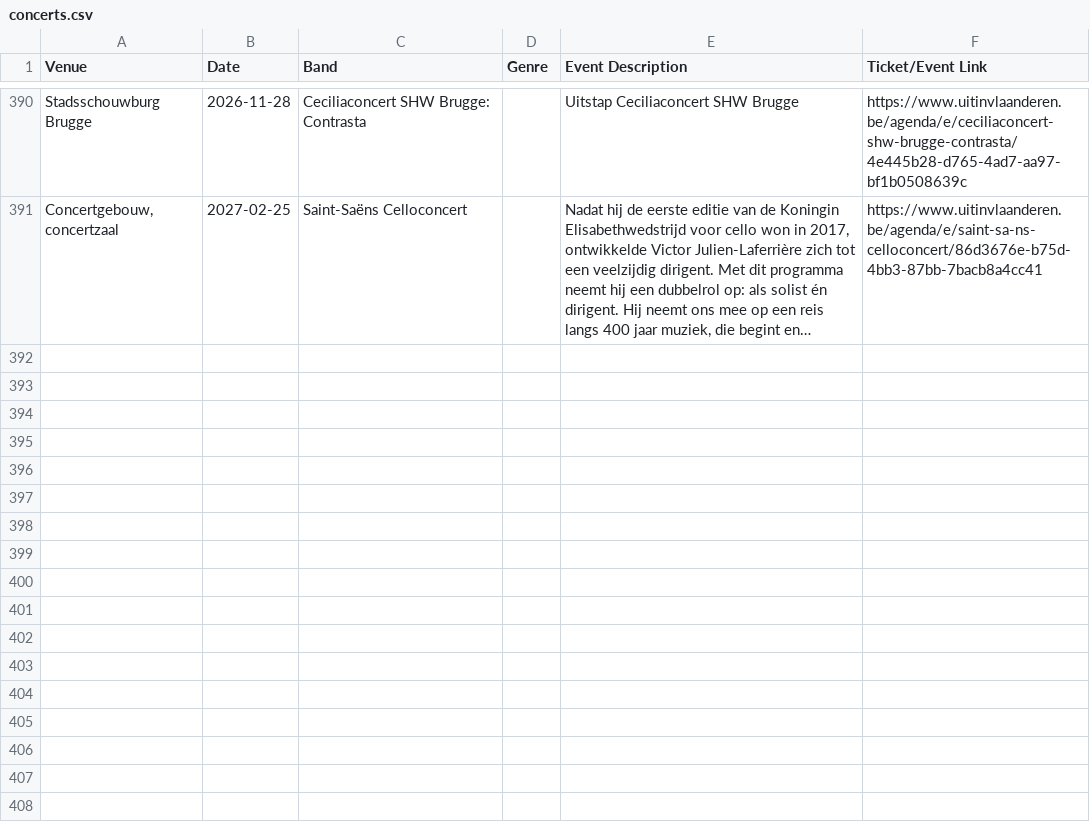
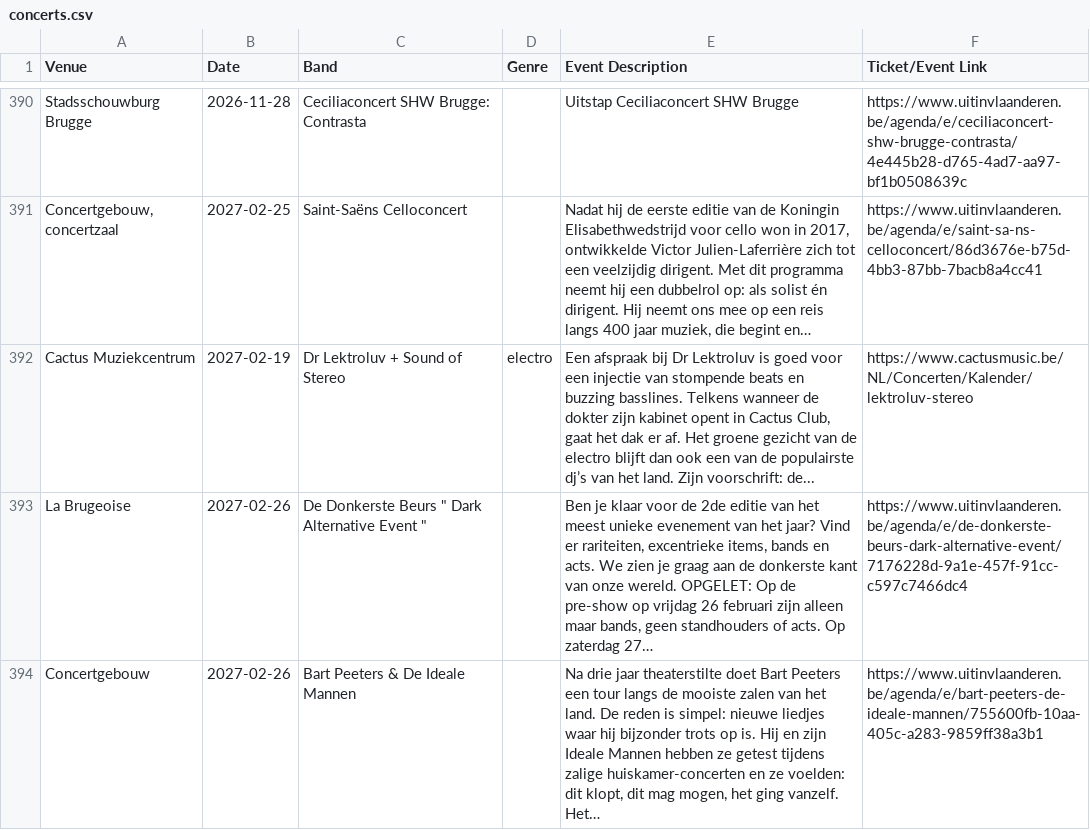
Before and after one commit to gillesgerlo/gent-concerts-playlist, a CSV file: data/brugge/concerts.csv, drawn as a sheet; only a part is shown, gaps mark what is left out.

```diff
--- a/data/brugge/concerts.csv
+++ b/data/brugge/concerts.csv
@@ -464 +464,4 @@ Stadsschouwburg Brugge,2026-11-28,Ceciliaconcert SHW Brugge: Contrasta,,Uitstap
 "Concertgebouw, concertzaal",2027-02-25,Saint-Saëns Celloconcert,,"Nadat hij de eerste editie van de Koningin Elisabethwedstrijd voor cello won in 2017, ontwikkelde Victor Julien-Laferrière zich tot een veelzijdig dirigent. Met dit programma neemt hij een dubbelrol op: als solist én dirigent. Hij neemt ons mee op een reis langs 400 jaar muziek, die begint en…",https://www.uitinvlaanderen.be/agenda/e/saint-sa-ns-celloconcert/86d3676e-b75d-4bb3-87bb-7bacb8a4cc41
+Cactus Muziekcentrum,2027-02-19,Dr Lektroluv + Sound of Stereo,electro,"Een afspraak bij Dr Lektroluv is goed voor een injectie van stompende beats en buzzing basslines. Telkens wanneer de dokter zijn kabinet opent in Cactus Club, gaat het dak er af. Het groene gezicht van de electro blijft dan ook een van de populairste dj’s van het land. Zijn voorschrift: de...",https://www.cactusmusic.be/NL/Concerten/Kalender/lektroluv-stereo
+La Brugeoise,2027-02-26,"De Donkerste Beurs "" Dark Alternative Event """,,"Ben je klaar voor de 2de editie van het meest unieke evenement van het jaar? Vind er rariteiten, excentrieke items, bands en acts. We zien je graag aan de donkerste kant van onze wereld. OPGELET: Op de pre-show op vrijdag 26 februari zijn alleen maar bands, geen standhouders of acts. Op zaterdag 27…",https://www.uitinvlaanderen.be/agenda/e/de-donkerste-beurs-dark-alternative-event/7176228d-9a1e-457f-91cc-c597c7466dc4
+Concertgebouw,2027-02-26,Bart Peeters & De Ideale Mannen,,"Na drie jaar theaterstilte doet Bart Peeters een tour langs de mooiste zalen van het land. De reden is simpel: nieuwe liedjes waar hij bijzonder trots op is. Hij en zijn Ideale Mannen hebben ze getest tijdens zalige huiskamer-concerten en ze voelden: dit klopt, dit mag mogen, het ging vanzelf. Het…",https://www.uitinvlaanderen.be/agenda/e/bart-peeters-de-ideale-mannen/755600fb-10aa-405c-a283-9859ff38a3b1
```
Also changed, not shown: data/gent/concerts.csv, 6 other files.
